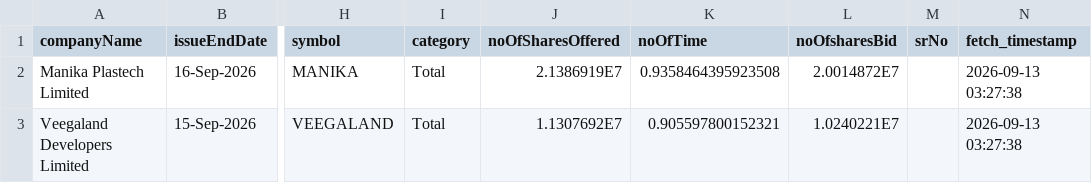
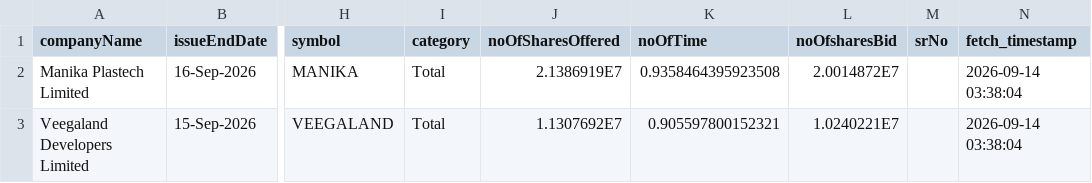
Before and after one commit to DharmGadhiya/MarketMind, a CSV file: backend/Logic Files/nse_ipo_current.csv, drawn as a sheet; only a part is shown, gaps mark what is left out; the diff names each change by its address in the sheet, - before the commit and + after, or states it on an @@ line.

```diff
--- a/backend/Logic Files/nse_ipo_current.csv
+++ b/backend/Logic Files/nse_ipo_current.csv
-N2:N3 (fetch_timestamp): 2026-09-13 03:27:38
+N2:N3 (fetch_timestamp): 2026-09-14 03:38:04
```
Also changed, not shown: backend/Logic Files/nse_corporate_announcements.csv, backend/Logic Files/nse_ipo_past.csv, 1 other file.
